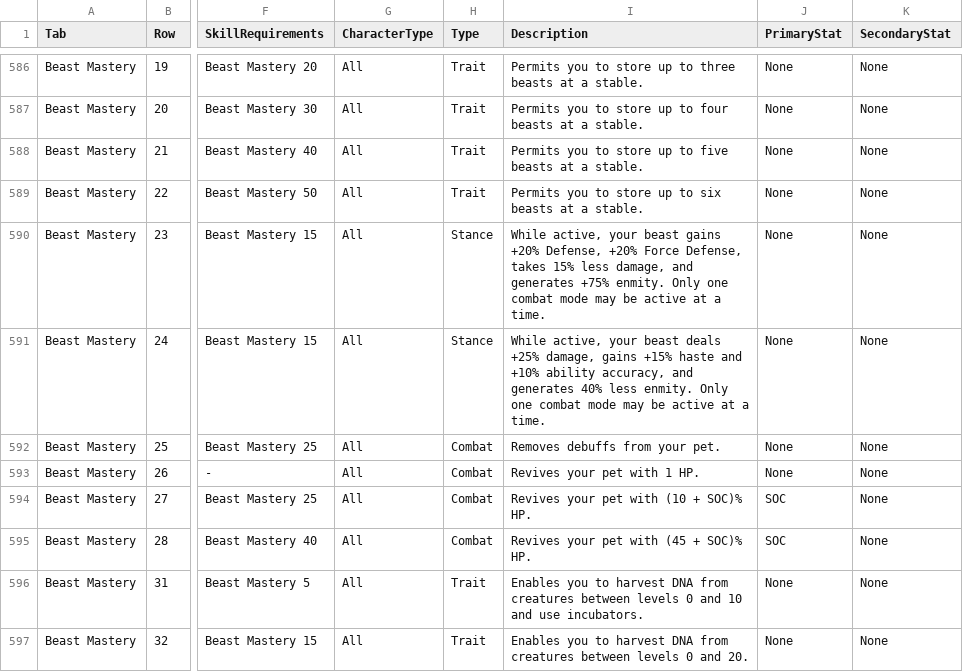
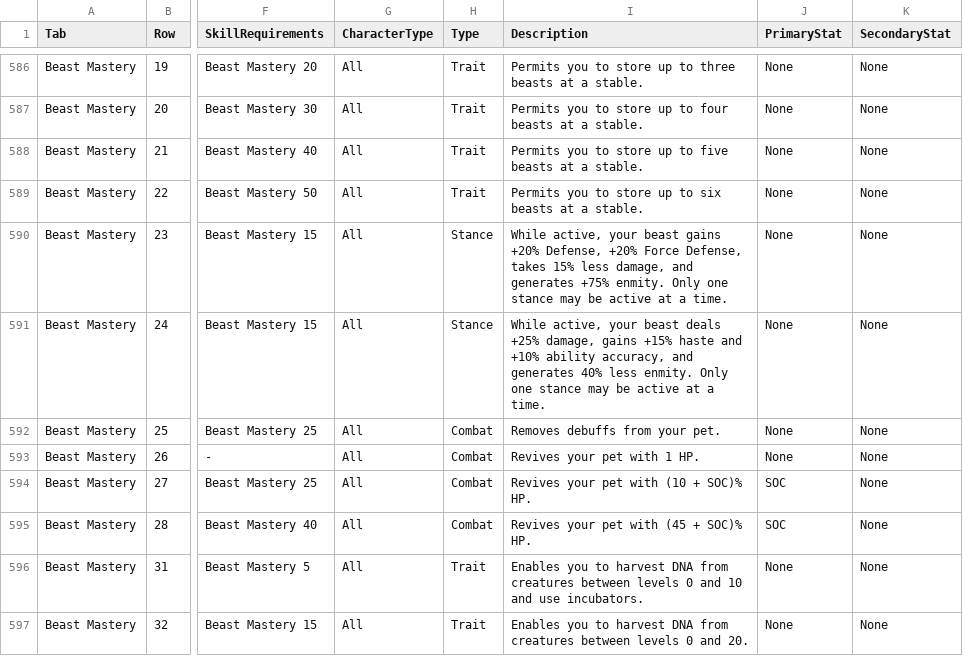
Before and after one commit to zunath/SWLOR_NWN, a CSV file: SWLOR.Game.Server/Readmes/CombatUpgradeBiblePerkManifest.csv, drawn as a sheet; only a part is shown, gaps mark what is left out; the diff names each change by its address in the sheet, - before the commit and + after, or states it on an @@ line.

```diff
--- a/SWLOR.Game.Server/Readmes/CombatUpgradeBiblePerkManifest.csv
+++ b/SWLOR.Game.Server/Readmes/CombatUpgradeBiblePerkManifest.csv
-I590 (Description): …Only one combat mode may be…
+I590 (Description): …Only one stance may be…
-I591 (Description): …Only one combat mode may be…
+I591 (Description): …Only one stance may be…
```
Also changed, not shown: SWLOR.Game.Server/Readmes/CombatUpgradeBibleImplementationReview.csv, 2 other files.
